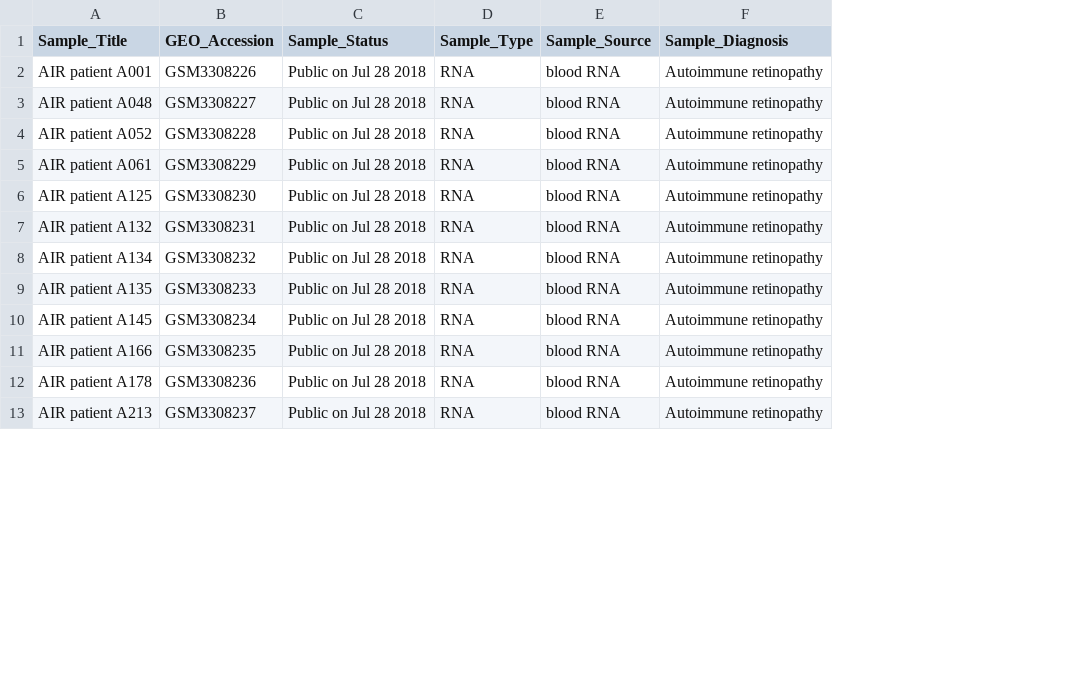
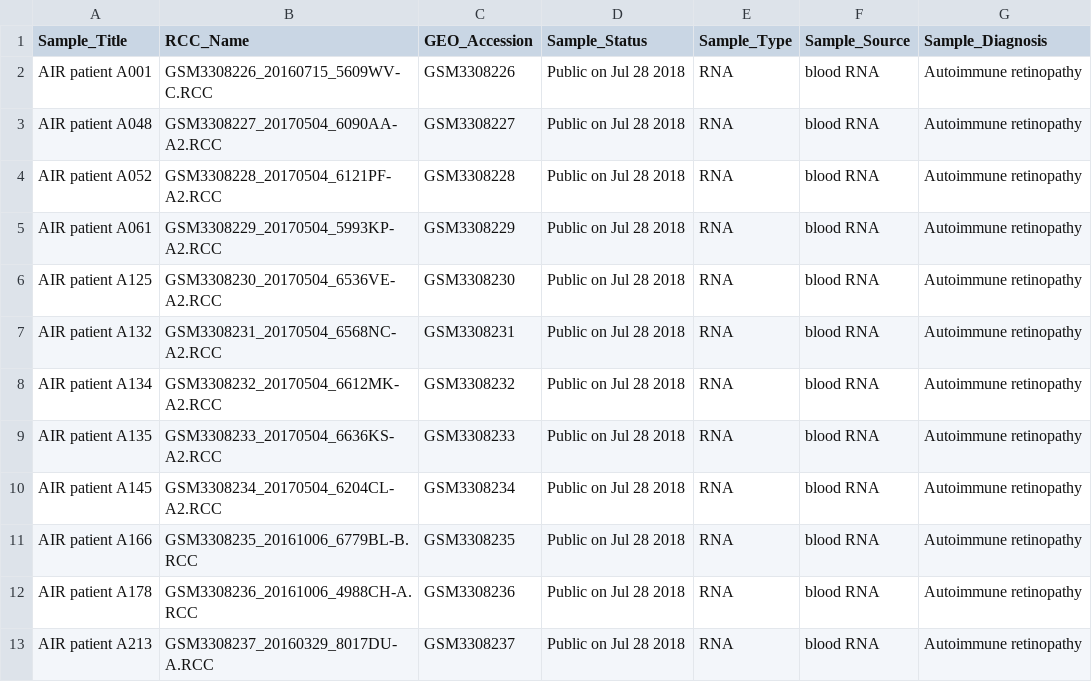
Before and after one commit to calebclass/NanoTube, a CSV file: inst/extdata/GSE117751_sample_data.csv, drawn as a sheet; only a part is shown; the diff names each change by its address in the sheet, - before the commit and + after, or states it on an @@ line.

Commit message:
Cleaning up vignette to avoid warnings.
Adding description and examples using the 'idCol' option in
processNanostringData, to more confidently merge expression data
and meta-data tables.

```diff
--- a/inst/extdata/GSE117751_sample_data.csv
+++ b/inst/extdata/GSE117751_sample_data.csv
+column B (RCC_Name), rows 2-13: GSM3308226_20160715_5609WV-C.RCC | GSM3308227_20170504_6090AA-A2.RCC | GSM3308228_20170504_6121PF-A2.RCC | GSM3308229_20170504_5993KP-A2.RCC | GSM3308230_20170504_6536VE-A2.RCC | GSM3308231_20170504_6568NC-A2.RCC | GSM3308232_20170504_6612MK-A2.RCC | GSM3308233_20170504_6636KS-A2.RCC | GSM3308234_20170504_6204CL-A2.RCC | GSM3308235_20161006_6779BL-B.RCC | GSM3308236_20161006_4988CH-A.RCC | GSM3308237_20160329_8017DU-A.RCC
```
Also changed, not shown: inst/extdata/GSE117751_design_matrix.csv, inst/extdata/GSE117751_sample_data_replicates.csv, 3 other files.
